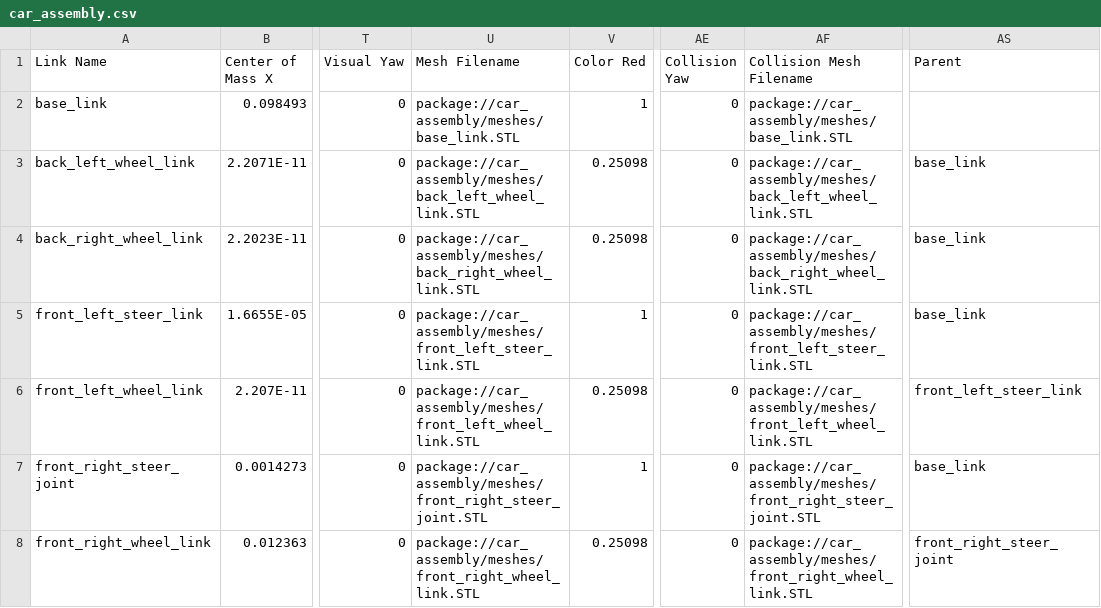
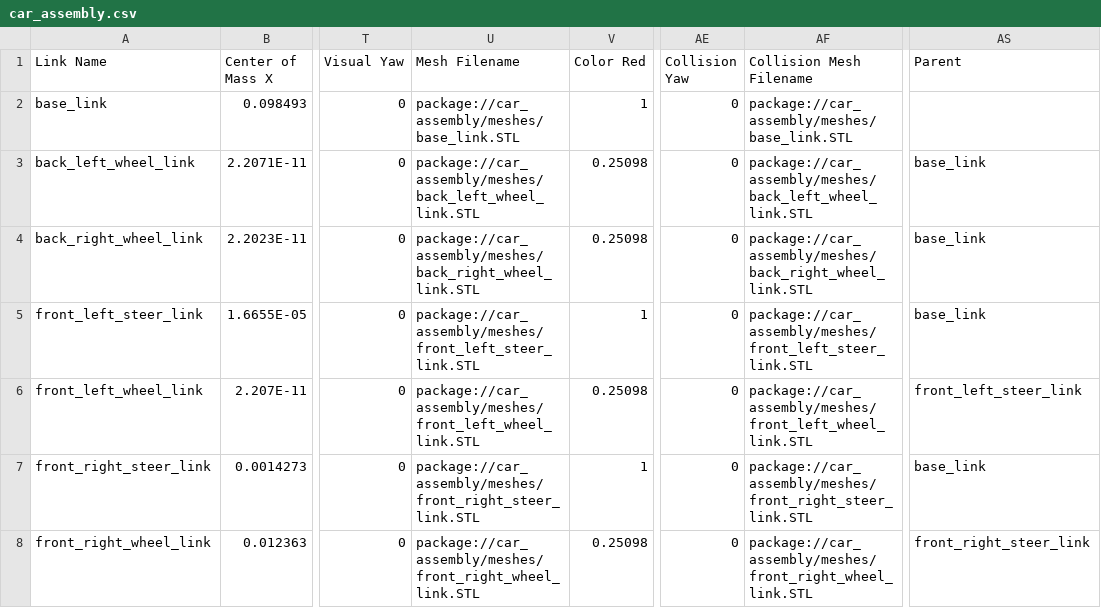
Before and after one commit to roshea6/Intro-to-robot-modeling, a CSV file: car_assembly/urdf/car_assembly.csv (was project_1/car_assembly/urdf/car_assembly.csv), drawn as a sheet; only a part is shown, gaps mark what is left out; the diff names each change by its address in the sheet, - before the commit and + after, or states it on an @@ line.

Commit message:
Adding ROS package for car assembly

```diff
--- a/project_1/car_assembly/urdf/car_assembly.csv
+++ b/car_assembly/urdf/car_assembly.csv
-A7 (Link Name): front_right_steer_joint
+A7 (Link Name): front_right_steer_link
-U7 (Mesh Filename): package://car_assembly/meshes/front_right_steer_joint.STL
+U7 (Mesh Filename): package://car_assembly/meshes/front_right_steer_link.STL
-AF7 (Collision Mesh Filename): package://car_assembly/meshes/front_right_steer_joint.STL
+AF7 (Collision Mesh Filename): package://car_assembly/meshes/front_right_steer_link.STL
-AS8 (Parent): front_right_steer_joint
+AS8 (Parent): front_right_steer_link
```
Also changed, not shown: 23 other files.
